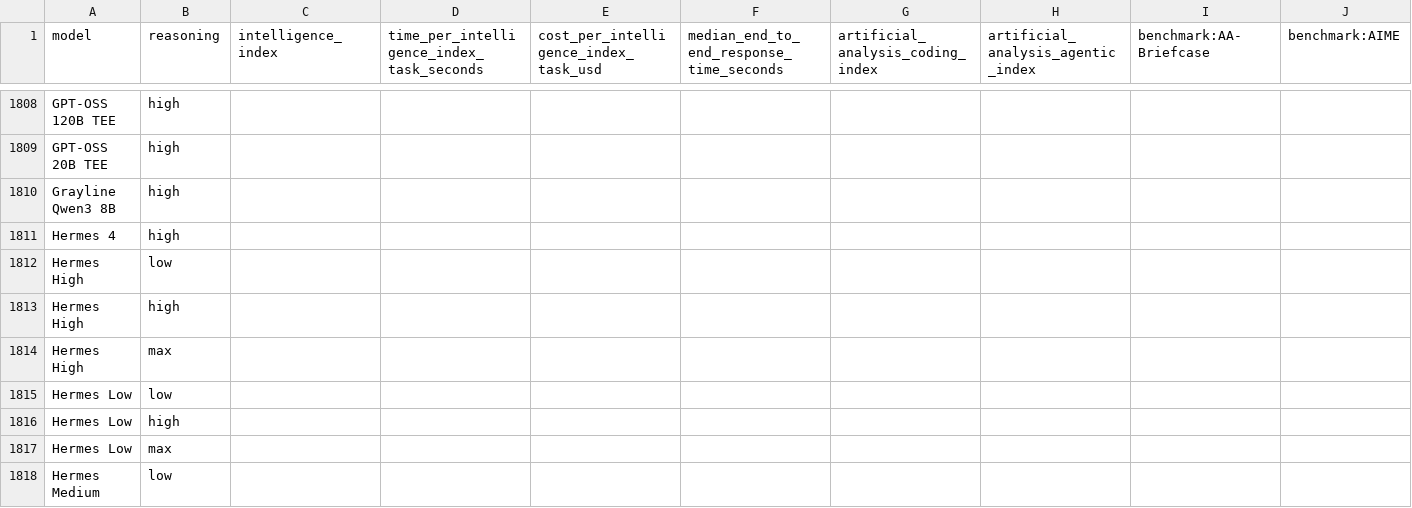
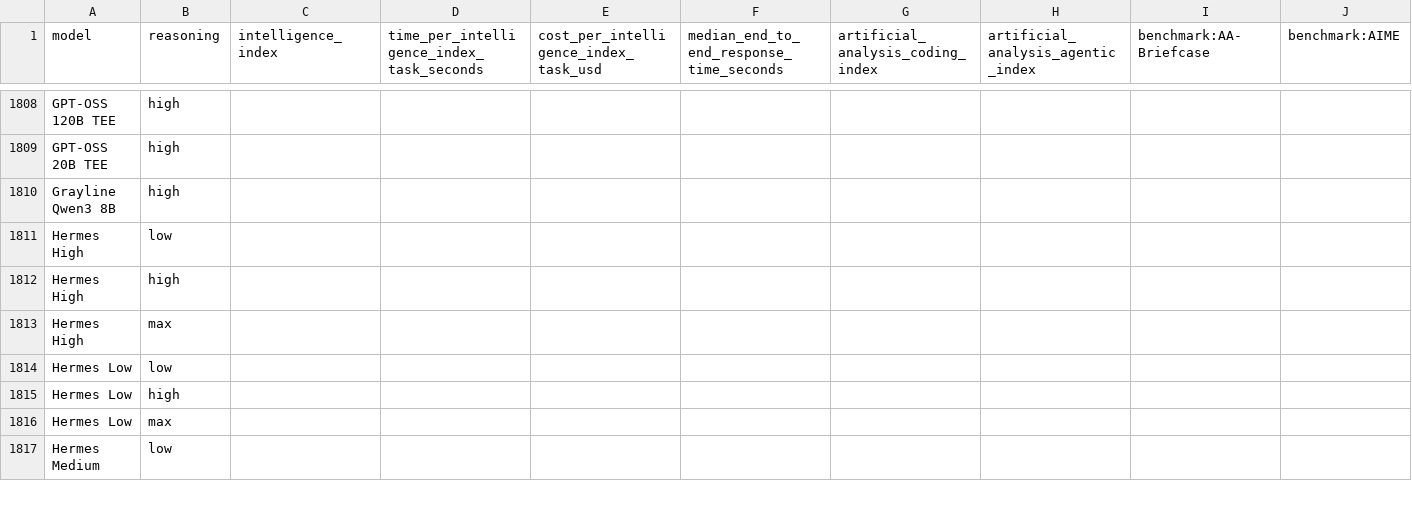
Before and after one commit to WD-Mitchell/which-model, a CSV file: data/available_model_raw_values.csv, drawn as a sheet; only a part is shown, gaps mark what is left out; rows hold the shown columns only; the diff names each change by its address in the sheet, - before the commit and + after, or states it on an @@ line.

```diff
--- a/data/available_model_raw_values.csv
+++ b/data/available_model_raw_values.csv
-row 1811: Hermes 4 | high
```
